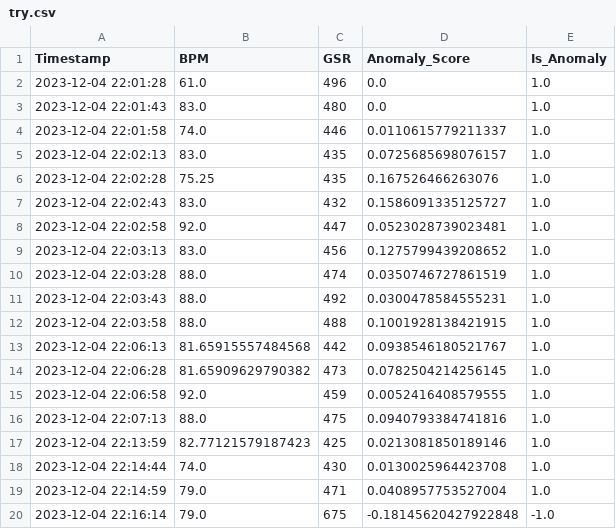
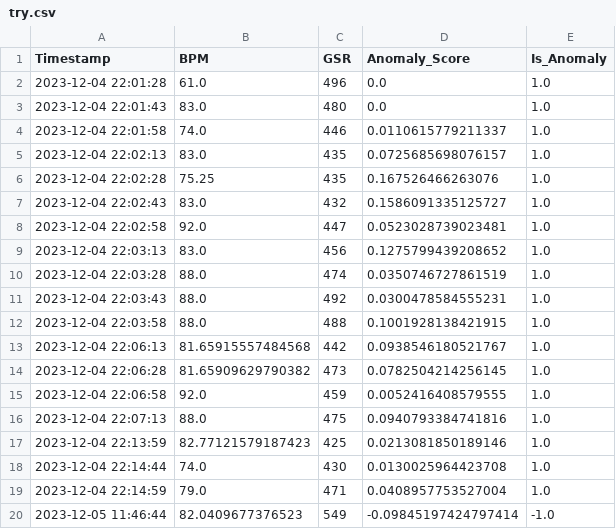
Before and after one commit to jannakam/MindCue_Anomaly, a CSV file: try.csv, drawn as a sheet.

Commit message:
cas

```diff
--- a/try.csv
+++ b/try.csv
@@ -19,2 +19,2 @@ Timestamp,BPM,GSR,Anomaly_Score,Is_Anomaly
 2023-12-04 22:14:59,79.0,471,0.0408957753527004,1.0
-2023-12-04 22:16:14,79.0,675,-0.18145620427922848,-1.0
+2023-12-05 11:46:44,82.0409677376523,549,-0.09845197424797414,-1.0
```
